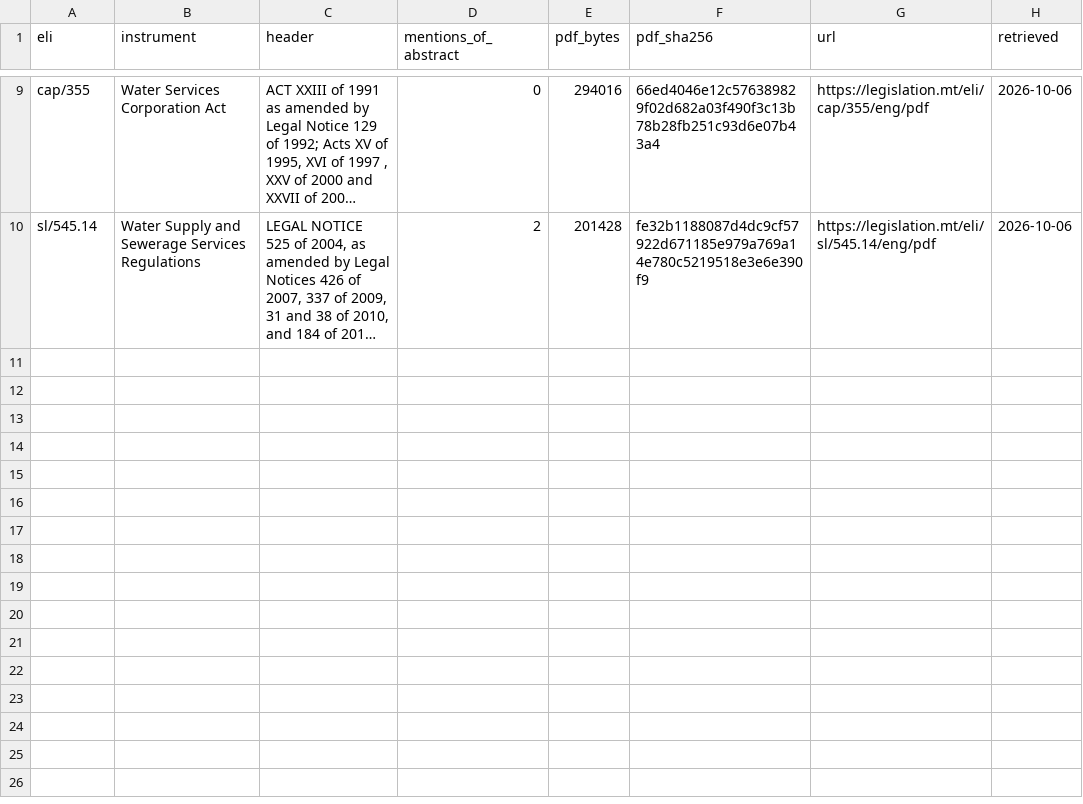
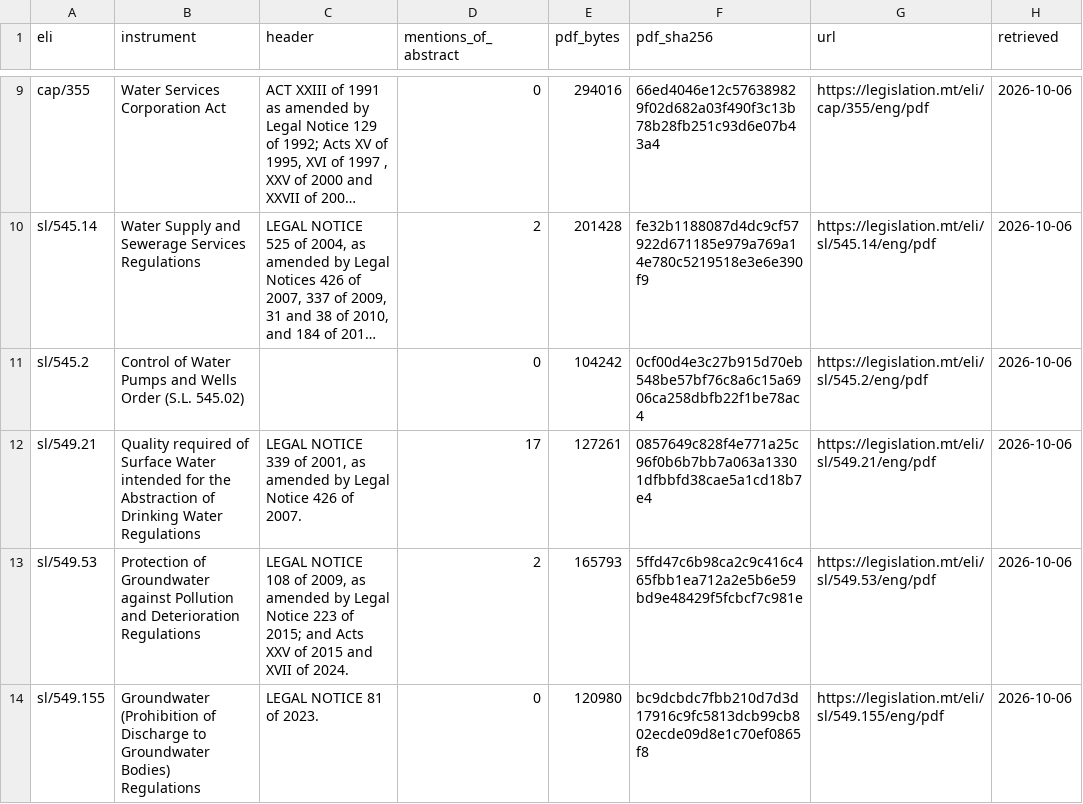
Before and after one commit to leandergrech/Mizien, a CSV file: data/cc-101/legislation_mt_instruments.csv, drawn as a sheet; only a part is shown, gaps mark what is left out; long unchanged cells end in …; the diff names each change by its address in the sheet, - before the commit and + after, or states it on an @@ line.

```diff
--- a/data/cc-101/legislation_mt_instruments.csv
+++ b/data/cc-101/legislation_mt_instruments.csv
+row 11: sl/545.2 | Control of Water Pumps and Wells Order (S.L. 545.02) |  | 0 | 104242 | 0cf00d4e3c27b915d70eb548be57bf76c8a6c15a6906ca258dbfb22f1be78ac4 | https://legislation.mt/eli/sl/545.2/eng/pdf | 2026-10-06
+row 12: sl/549.21 | Quality required of Surface Water intended for the Abstraction of Drinking Water Regulations | LEGAL NOTICE 339 of 2001, as amended by Legal Notice 426 of 2007. | 17 | 127261 | 0857649c828f4e771a25c96f0b6b7bb7a063a13301dfbbfd38cae5a1cd18b7e4 | https://legislation.mt/eli/sl/549.21/eng/pdf | 2026-10-06
+row 13: sl/549.53 | Protection of Groundwater against Pollution and Deterioration Regulations | LEGAL NOTICE 108 of 2009, as amended by Legal Notice 223 of 2015; and Acts XXV of 2015 and XVII of 2024. | 2 | 165793 | 5ffd47c6b98ca2c9c416c465fbb1ea712a2e5b6e59bd9e48429f5fcbcf7c981e | https://legislation.mt/eli/sl/549.53/eng/pdf | 2026-10-06
+row 14: sl/549.155 | Groundwater (Prohibition of Discharge to Groundwater Bodies) Regulations | LEGAL NOTICE 81 of 2023. | 0 | 120980 | bc9dcbdc7fbb210d7d3d17916c9fc5813dcb99cb802ecde09d8e1c70ef0865f8 | https://legislation.mt/eli/sl/549.155/eng/pdf | 2026-10-06
```
Also changed, not shown: data/cc-101/checks.csv, data/cc-101/document_facts.csv, 6 other files.
